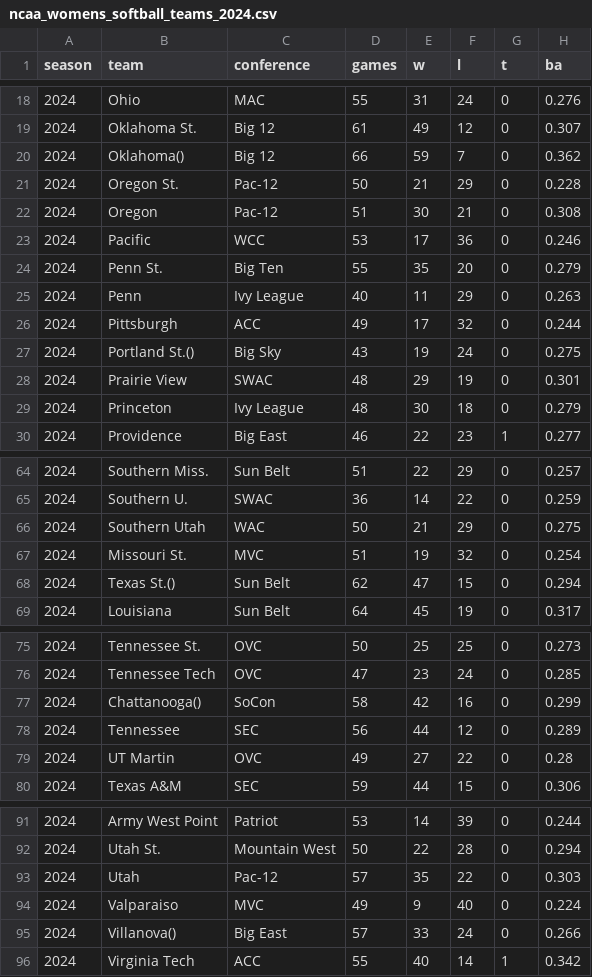
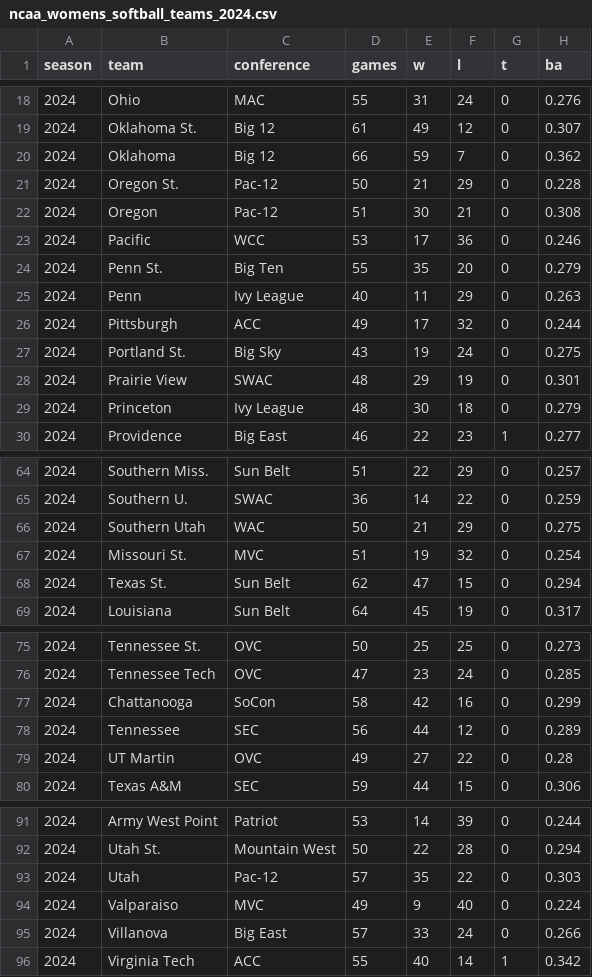
Before and after one commit to mattwaite/mattwaite.github.io, a CSV file: sportsdatafiles/ncaa_womens_softball_teams_2024.csv, drawn as a sheet; only a part is shown, gaps mark what is left out; the diff covers the shown part only; the diff names each change by its address in the sheet, - before the commit and + after, or states it on an @@ line.

Commit message:
Update ncaa_womens_softball_teams_2024.csv

```diff
--- a/sportsdatafiles/ncaa_womens_softball_teams_2024.csv
+++ b/sportsdatafiles/ncaa_womens_softball_teams_2024.csv
-B20 (team): Oklahoma()
+B20 (team): Oklahoma
-B27 (team): Portland St.()
+B27 (team): Portland St.
-B68 (team): Texas St.()
+B68 (team): Texas St.
-B77 (team): Chattanooga()
+B77 (team): Chattanooga
-B95 (team): Villanova()
+B95 (team): Villanova
```
Also changed, not shown: 27 edited cells elsewhere in this file.
